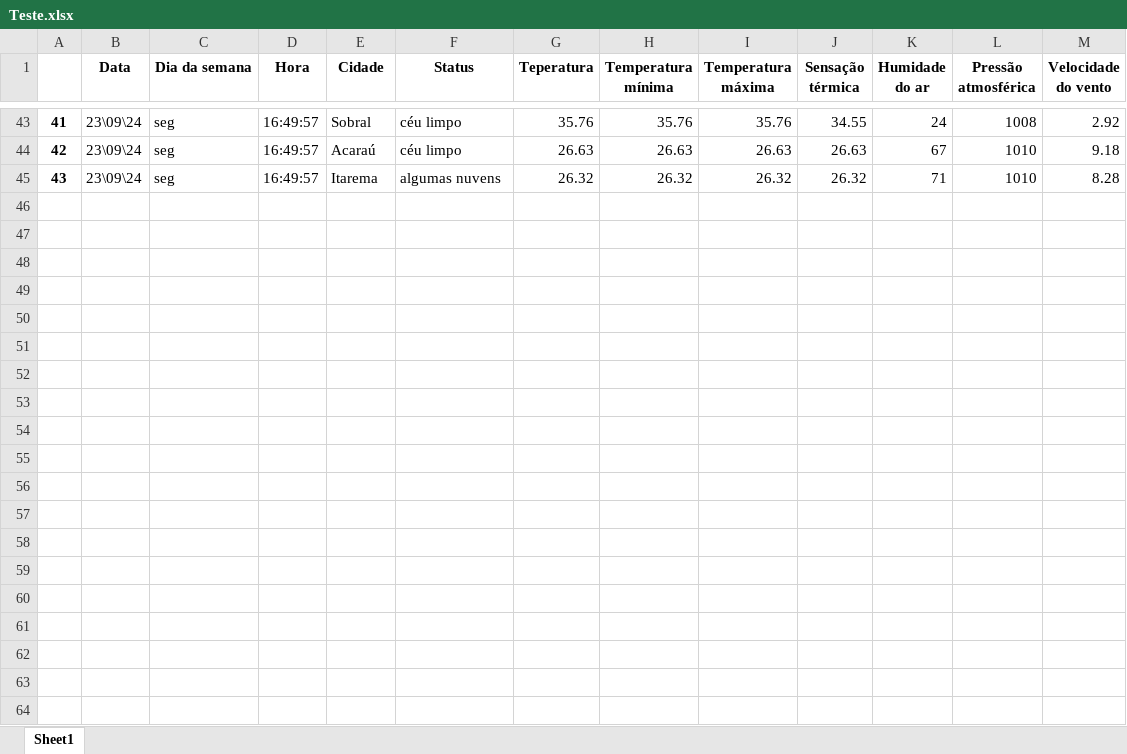
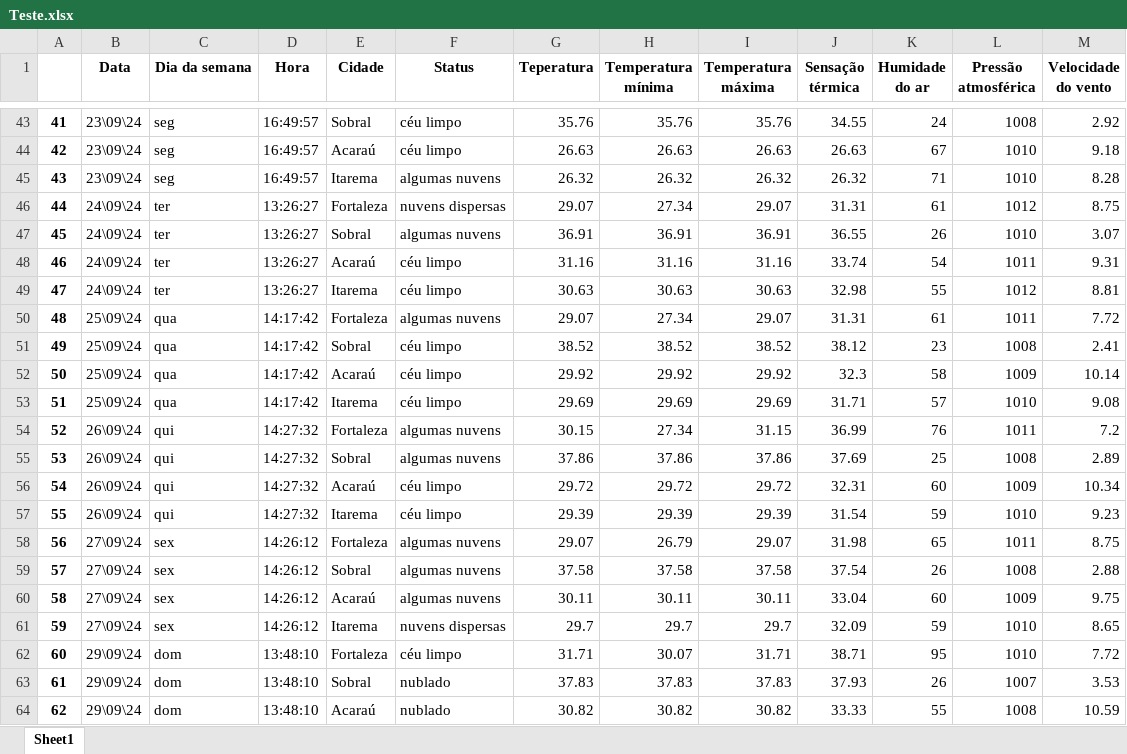
Before and after one commit to gabriel-x303/Data_Science_Project, an Excel workbook: Teste.xlsx, sheet Sheet1, drawn as a sheet; only a part is shown, gaps mark what is left out; values as stored, in another font and other column widths than the file's, no borders; the diff covers the shown part only; the diff names each change by its address in the sheet, - before the commit and + after, or states it on an @@ line.

```diff
--- a/Teste.xlsx (sheet Sheet1)
+++ b/Teste.xlsx (sheet Sheet1)
+row 46: 44 | 24\09\24 | ter | 13:26:27 | Fortaleza | nuvens dispersas | 29.07 | 27.34 | 29.07 | 31.31 | 61 | 1012 | 8.75
+row 47: 45 | 24\09\24 | ter | 13:26:27 | Sobral | algumas nuvens | 36.91 | 36.91 | 36.91 | 36.55 | 26 | 1010 | 3.07
+row 48: 46 | 24\09\24 | ter | 13:26:27 | Acaraú | céu limpo | 31.16 | 31.16 | 31.16 | 33.74 | 54 | 1011 | 9.31
+row 49: 47 | 24\09\24 | ter | 13:26:27 | Itarema | céu limpo | 30.63 | 30.63 | 30.63 | 32.98 | 55 | 1012 | 8.81
+row 50: 48 | 25\09\24 | qua | 14:17:42 | Fortaleza | algumas nuvens | 29.07 | 27.34 | 29.07 | 31.31 | 61 | 1011 | 7.72
+row 51: 49 | 25\09\24 | qua | 14:17:42 | Sobral | céu limpo | 38.52 | 38.52 | 38.52 | 38.12 | 23 | 1008 | 2.41
+row 52: 50 | 25\09\24 | qua | 14:17:42 | Acaraú | céu limpo | 29.92 | 29.92 | 29.92 | 32.3 | 58 | 1009 | 10.14
+row 53: 51 | 25\09\24 | qua | 14:17:42 | Itarema | céu limpo | 29.69 | 29.69 | 29.69 | 31.71 | 57 | 1010 | 9.08
+row 54: 52 | 26\09\24 | qui | 14:27:32 | Fortaleza | algumas nuvens | 30.15 | 27.34 | 31.15 | 36.99 | 76 | 1011 | 7.2
+row 55: 53 | 26\09\24 | qui | 14:27:32 | Sobral | algumas nuvens | 37.86 | 37.86 | 37.86 | 37.69 | 25 | 1008 | 2.89
+row 56: 54 | 26\09\24 | qui | 14:27:32 | Acaraú | céu limpo | 29.72 | 29.72 | 29.72 | 32.31 | 60 | 1009 | 10.34
+row 57: 55 | 26\09\24 | qui | 14:27:32 | Itarema | céu limpo | 29.39 | 29.39 | 29.39 | 31.54 | 59 | 1010 | 9.23
+row 58: 56 | 27\09\24 | sex | 14:26:12 | Fortaleza | algumas nuvens | 29.07 | 26.79 | 29.07 | 31.98 | 65 | 1011 | 8.75
+row 59: 57 | 27\09\24 | sex | 14:26:12 | Sobral | algumas nuvens | 37.58 | 37.58 | 37.58 | 37.54 | 26 | 1008 | 2.88
+row 60: 58 | 27\09\24 | sex | 14:26:12 | Acaraú | algumas nuvens | 30.11 | 30.11 | 30.11 | 33.04 | 60 | 1009 | 9.75
+row 61: 59 | 27\09\24 | sex | 14:26:12 | Itarema | nuvens dispersas | 29.7 | 29.7 | 29.7 | 32.09 | 59 | 1010 | 8.65
+row 62: 60 | 29\09\24 | dom | 13:48:10 | Fortaleza | céu limpo | 31.71 | 30.07 | 31.71 | 38.71 | 95 | 1010 | 7.72
+row 63: 61 | 29\09\24 | dom | 13:48:10 | Sobral | nublado | 37.83 | 37.83 | 37.83 | 37.93 | 26 | 1007 | 3.53
+row 64: 62 | 29\09\24 | dom | 13:48:10 | Acaraú | nublado | 30.82 | 30.82 | 30.82 | 33.33 | 55 | 1008 | 10.59
```
Also changed, not shown: 5 added rows elsewhere in this sheet, Monitoramento_Clima.xlsx, 2 other files.
